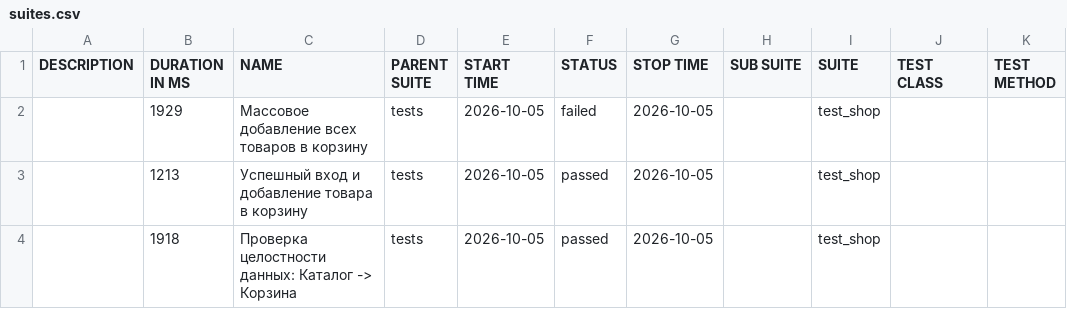
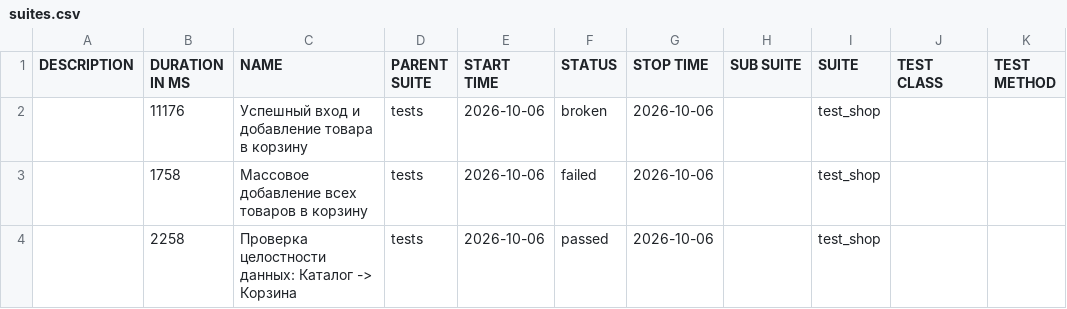
Before and after one commit to zasadwla01/automation, a CSV file: data/suites.csv, drawn as a sheet.

```diff
--- a/data/suites.csv
+++ b/data/suites.csv
@@ -1,4 +1,4 @@
 "DESCRIPTION","DURATION IN MS","NAME","PARENT SUITE","START TIME","STATUS","STOP TIME","SUB SUITE","SUITE","TEST CLASS","TEST METHOD"
-"","1929","Массовое добавление всех товаров в корзину","tests","2026-10-05","failed","2026-10-05","","test_shop","",""
-"","1213","Успешный вход и добавление товара в корзину","tests","2026-10-05","passed","2026-10-05","","test_shop","",""
-"","1918","Проверка целостности данных: Каталог -> Корзина","tests","2026-10-05","passed","2026-10-05","","test_shop","",""
+"","11176","Успешный вход и добавление товара в корзину","tests","2026-10-06","broken","2026-10-06","","test_shop","",""
+"","1758","Массовое добавление всех товаров в корзину","tests","2026-10-06","failed","2026-10-06","","test_shop","",""
+"","2258","Проверка целостности данных: Каталог -> Корзина","tests","2026-10-06","passed","2026-10-06","","test_shop","",""
```
Also changed, not shown: 32 other files.
